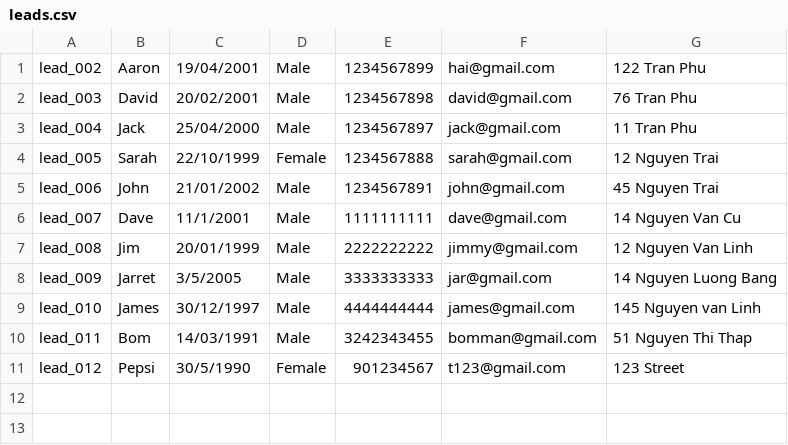
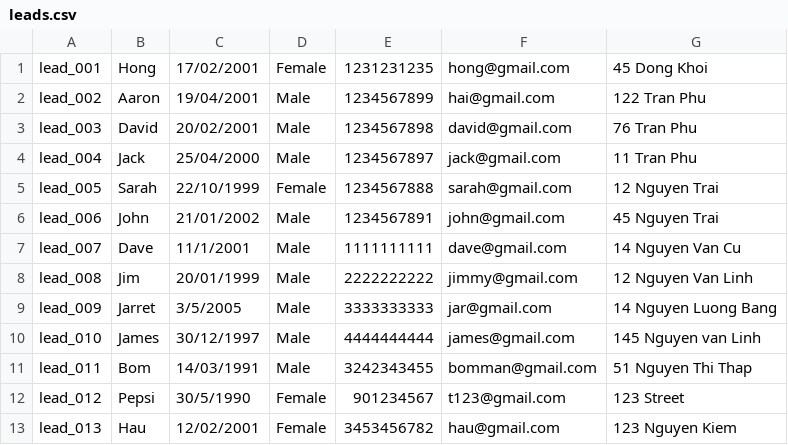
Before and after one commit to Aiden181/Assignment, a CSV file: leads.csv, drawn as a sheet.

```diff
--- a/leads.csv
+++ b/leads.csv
@@ -1 +1,2 @@
+lead_001,Hong,17/02/2001,Female,1231231235,hong@gmail.com,45 Dong Khoi
 lead_002,Aaron,19/04/2001,Male,1234567899,hai@gmail.com,122 Tran Phu
@@ -11 +12,2 @@ lead_011,Bom,14/03/1991,Male,3242343455,bomman@gmail.com,51 Nguyen Thi Thap
 lead_012,Pepsi,30/5/1990,Female,901234567,t123@gmail.com,123 Street
+lead_013,Hau,12/02/2001,Female,3453456782,hau@gmail.com,123 Nguyen Kiem
```
Also changed, not shown: interactions.csv, 6 other files.
